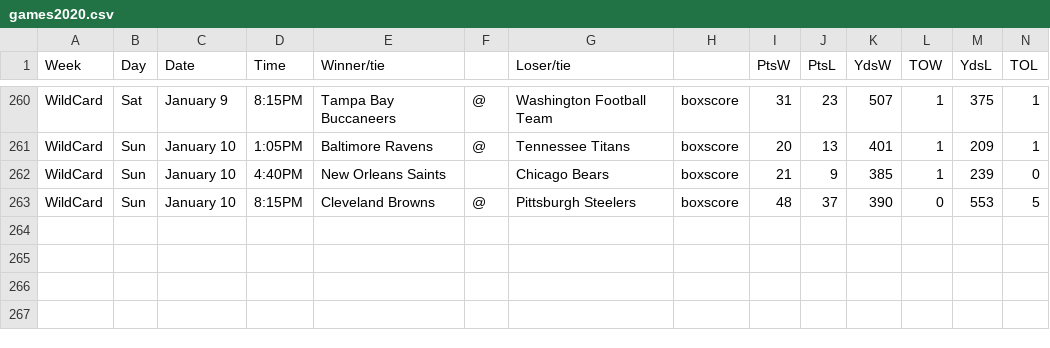
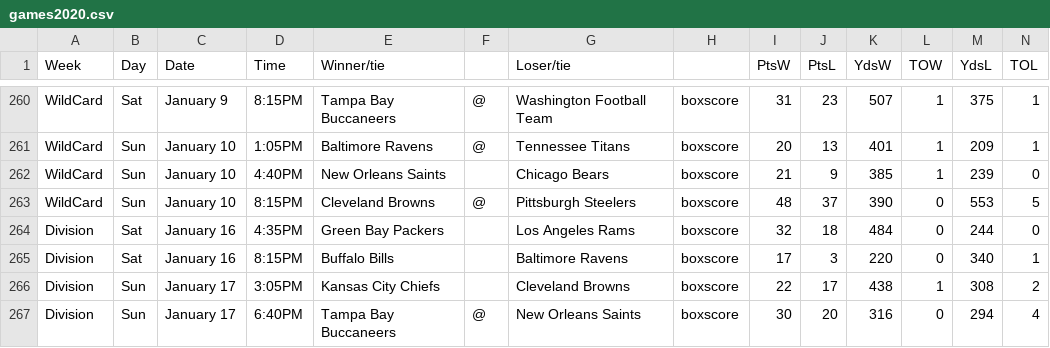
Before and after one commit to jackwarfield/rg2_poll, a CSV file: nfl/games2020.csv, drawn as a sheet; only a part is shown, gaps mark what is left out; the diff names each change by its address in the sheet, - before the commit and + after, or states it on an @@ line.

```diff
--- a/nfl/games2020.csv
+++ b/nfl/games2020.csv
+row 264: Division | Sat | January 16 | 4:35PM | Green Bay Packers |  | Los Angeles Rams | boxscore | 32 | 18 | 484 | 0 | 244 | 0
+row 265: Division | Sat | January 16 | 8:15PM | Buffalo Bills |  | Baltimore Ravens | boxscore | 17 | 3 | 220 | 0 | 340 | 1
+row 266: Division | Sun | January 17 | 3:05PM | Kansas City Chiefs |  | Cleveland Browns | boxscore | 22 | 17 | 438 | 1 | 308 | 2
+row 267: Division | Sun | January 17 | 6:40PM | Tampa Bay Buccaneers | @ | New Orleans Saints | boxscore | 30 | 20 | 316 | 0 | 294 | 4
```
Also changed, not shown: cbb/NCAA_Hoops_Results.csv, cbb/teams_2020_rankings.csv, 2 other files.
